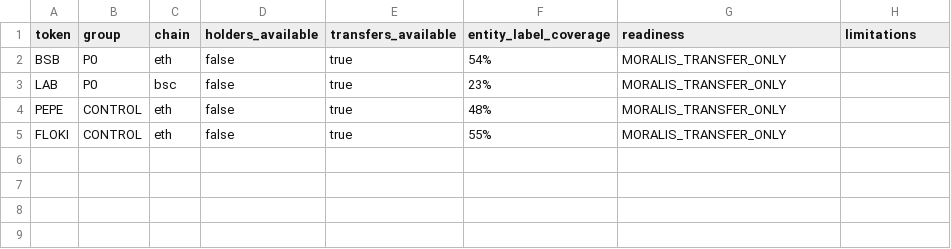
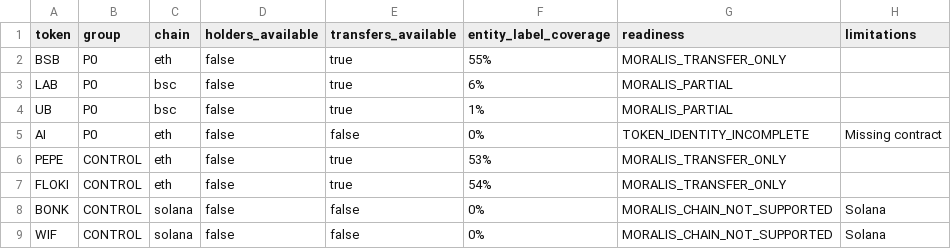
Before and after one commit to Xaxrich/okx-ai-quant-lab, a CSV file: data/altcoin/intelligence/moralis/analysis/moralis_data_quality.csv, drawn as a sheet.

Commit message:
fix: Phase 6.1D — Moralis Pipeline Hardening
- UB identity resolved: BSC 0x40b8129b... + ETH 0x6944e1df...
- AI: contract missing (TOKEN_IDENTITY_INCOMPLETE)
- BONK/WIF: Solana not supported by Moralis ERC20
- 8 tokens in pipeline (up from 4)
- ETH tokens: 53-55% entity label coverage
- BSC tokens (LAB/UB): 1-6% entity coverage (weak labels)
- Transfer counts: BSB/PEPE/FLOKI 500+

```diff
--- a/data/altcoin/intelligence/moralis/analysis/moralis_data_quality.csv
+++ b/data/altcoin/intelligence/moralis/analysis/moralis_data_quality.csv
@@ -1,5 +1,9 @@
 token,group,chain,holders_available,transfers_available,entity_label_coverage,readiness,limitations
-BSB,P0,eth,false,true,54%,MORALIS_TRANSFER_ONLY,
-LAB,P0,bsc,false,true,23%,MORALIS_TRANSFER_ONLY,
-PEPE,CONTROL,eth,false,true,48%,MORALIS_TRANSFER_ONLY,
-FLOKI,CONTROL,eth,false,true,55%,MORALIS_TRANSFER_ONLY,
+BSB,P0,eth,false,true,55%,MORALIS_TRANSFER_ONLY,
+LAB,P0,bsc,false,true,6%,MORALIS_PARTIAL,
+UB,P0,bsc,false,true,1%,MORALIS_PARTIAL,
+AI,P0,eth,false,false,0%,TOKEN_IDENTITY_INCOMPLETE,Missing contract
+PEPE,CONTROL,eth,false,true,53%,MORALIS_TRANSFER_ONLY,
+FLOKI,CONTROL,eth,false,true,54%,MORALIS_TRANSFER_ONLY,
+BONK,CONTROL,solana,false,false,0%,MORALIS_CHAIN_NOT_SUPPORTED,Solana
+WIF,CONTROL,solana,false,false,0%,MORALIS_CHAIN_NOT_SUPPORTED,Solana
```
Also changed, not shown: 3 other files.
